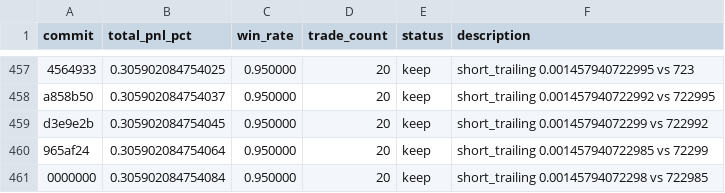
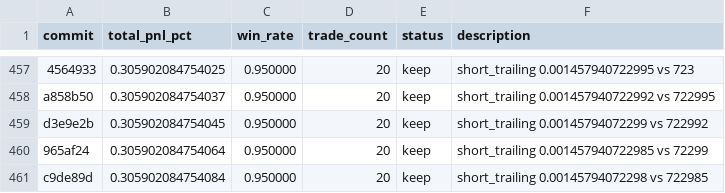
Before and after one commit to RishiJain905/autoresearch, a TSV file: results.tsv, drawn as a sheet; only a part is shown, gaps mark what is left out.

```diff
--- a/results.tsv
+++ b/results.tsv
@@ -460,2 +460,2 @@ d3e9e2b	0.305902084754045	0.950000	20	keep	short_trailing 0.00145794072299 vs 72
 965af24	0.305902084754064	0.950000	20	keep	short_trailing 0.001457940722985 vs 72299
-0000000	0.305902084754084	0.950000	20	keep	short_trailing 0.00145794072298 vs 722985
+c9de89d	0.305902084754084	0.950000	20	keep	short_trailing 0.00145794072298 vs 722985
```
